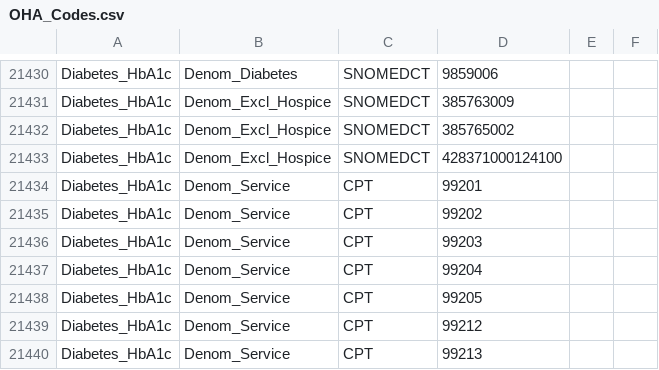
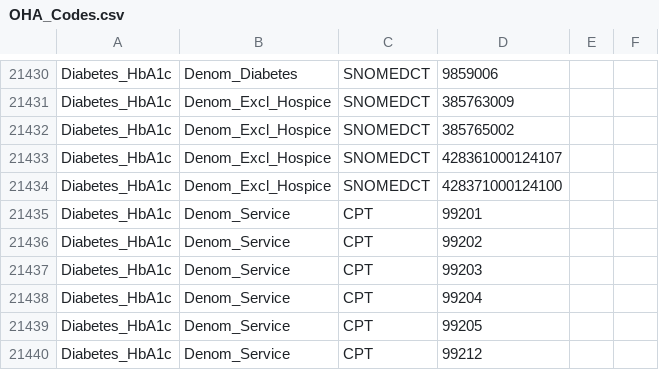
Before and after one commit to Milliman-PRM/oha-incentive-measures, a CSV file: references/_data/OHA_Codes.csv, drawn as a sheet; only a part is shown, gaps mark what is left out; the shorter side is filled out with more unchanged rows.

Commit message:
Add Hospice Discharge to Home Diabetes SNOMED

```diff
--- a/references/_data/OHA_Codes.csv
+++ b/references/_data/OHA_Codes.csv
@@ -21432,2 +21432,3 @@ Diabetes_HbA1c,Denom_Excl_Hospice,SNOMEDCT,385763009,,
 Diabetes_HbA1c,Denom_Excl_Hospice,SNOMEDCT,385765002,,
+Diabetes_HbA1c,Denom_Excl_Hospice,SNOMEDCT,428361000124107,,
 Diabetes_HbA1c,Denom_Excl_Hospice,SNOMEDCT,428371000124100,,
```
